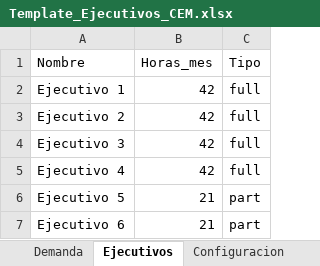
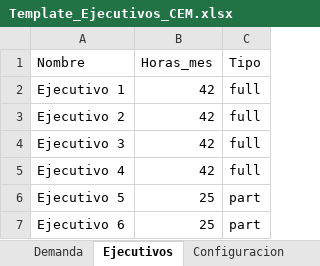
Before and after one commit to maffijoule/TurnosClinicos, an Excel workbook: Template_Ejecutivos_CEM.xlsx, sheet Ejecutivos, drawn as a sheet; values as stored, in another font and other column widths than the file's, no borders; the diff names each change by its address in the sheet, - before the commit and + after, or states it on an @@ line.

```diff
--- a/Template_Ejecutivos_CEM.xlsx (sheet Ejecutivos)
+++ b/Template_Ejecutivos_CEM.xlsx (sheet Ejecutivos)
-B6:B7 (Horas_mes): 21
+B6:B7 (Horas_mes): 25
```
Also changed, not shown: 8 other files.
